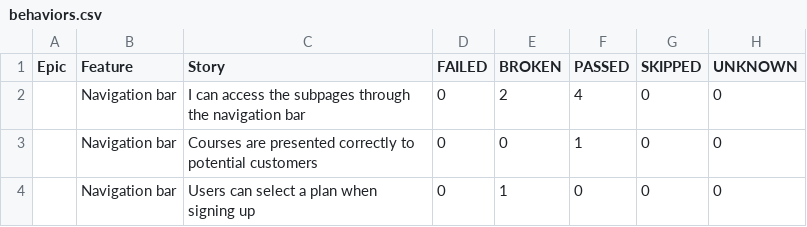
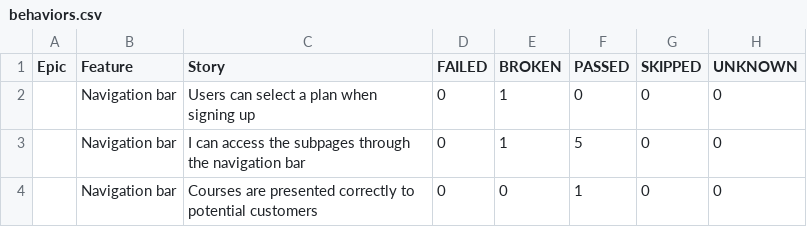
Before and after one commit to ingmarcela27/ci-reporting-building-block, a CSV file: allureReport/data/behaviors.csv, drawn as a sheet.

```diff
--- a/allureReport/data/behaviors.csv
+++ b/allureReport/data/behaviors.csv
@@ -1,4 +1,4 @@
 "Epic","Feature","Story","FAILED","BROKEN","PASSED","SKIPPED","UNKNOWN"
-"","Navigation bar","I can access the subpages through the navigation bar","0","2","4","0","0"
+"","Navigation bar","Users can select a plan when signing up","0","1","0","0","0"
+"","Navigation bar","I can access the subpages through the navigation bar","0","1","5","0","0"
 "","Navigation bar","Courses are presented correctly to potential customers","0","0","1","0","0"
-"","Navigation bar","Users can select a plan when signing up","0","1","0","0","0"
```
Also changed, not shown: allureReport/data/suites.csv, 46 other files.
